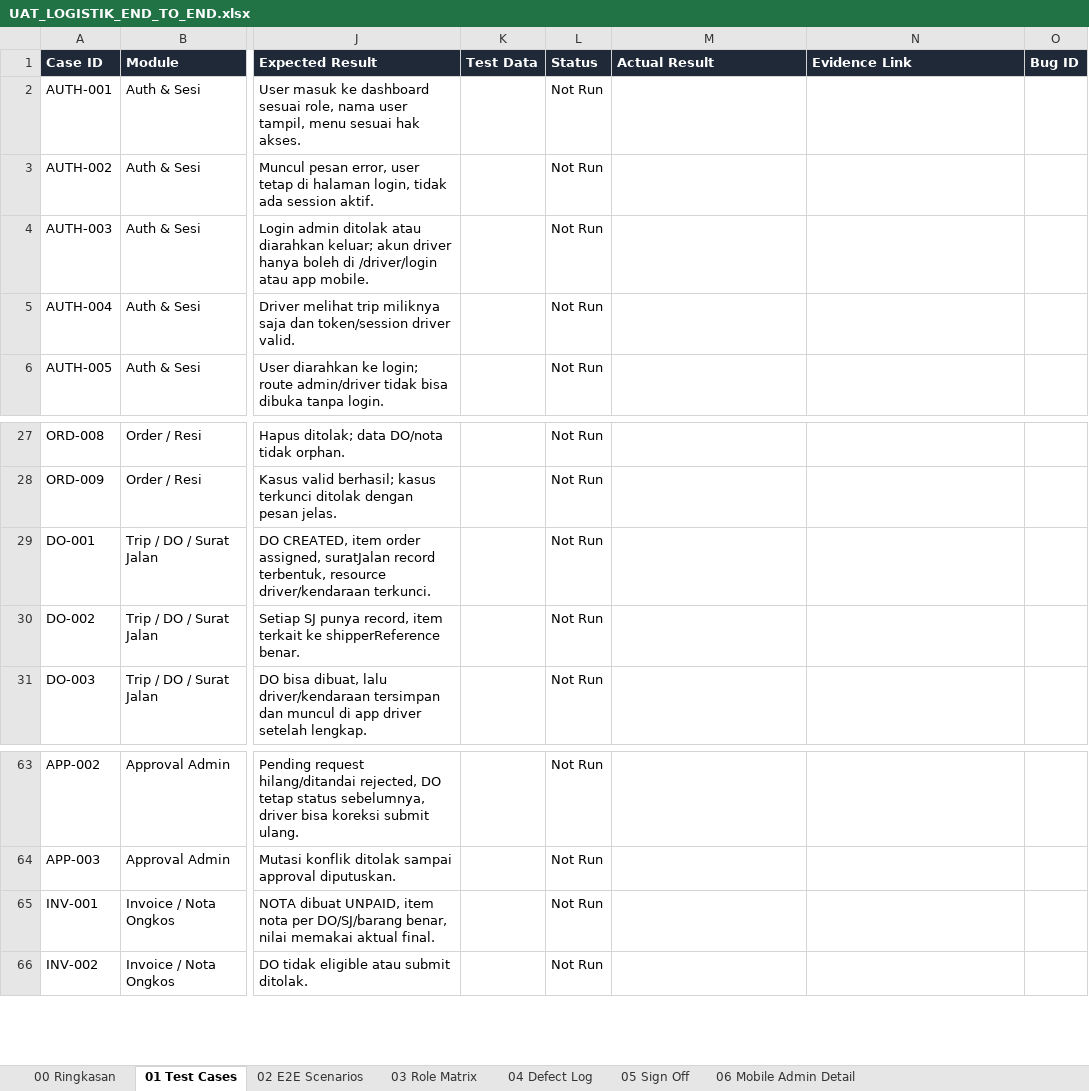
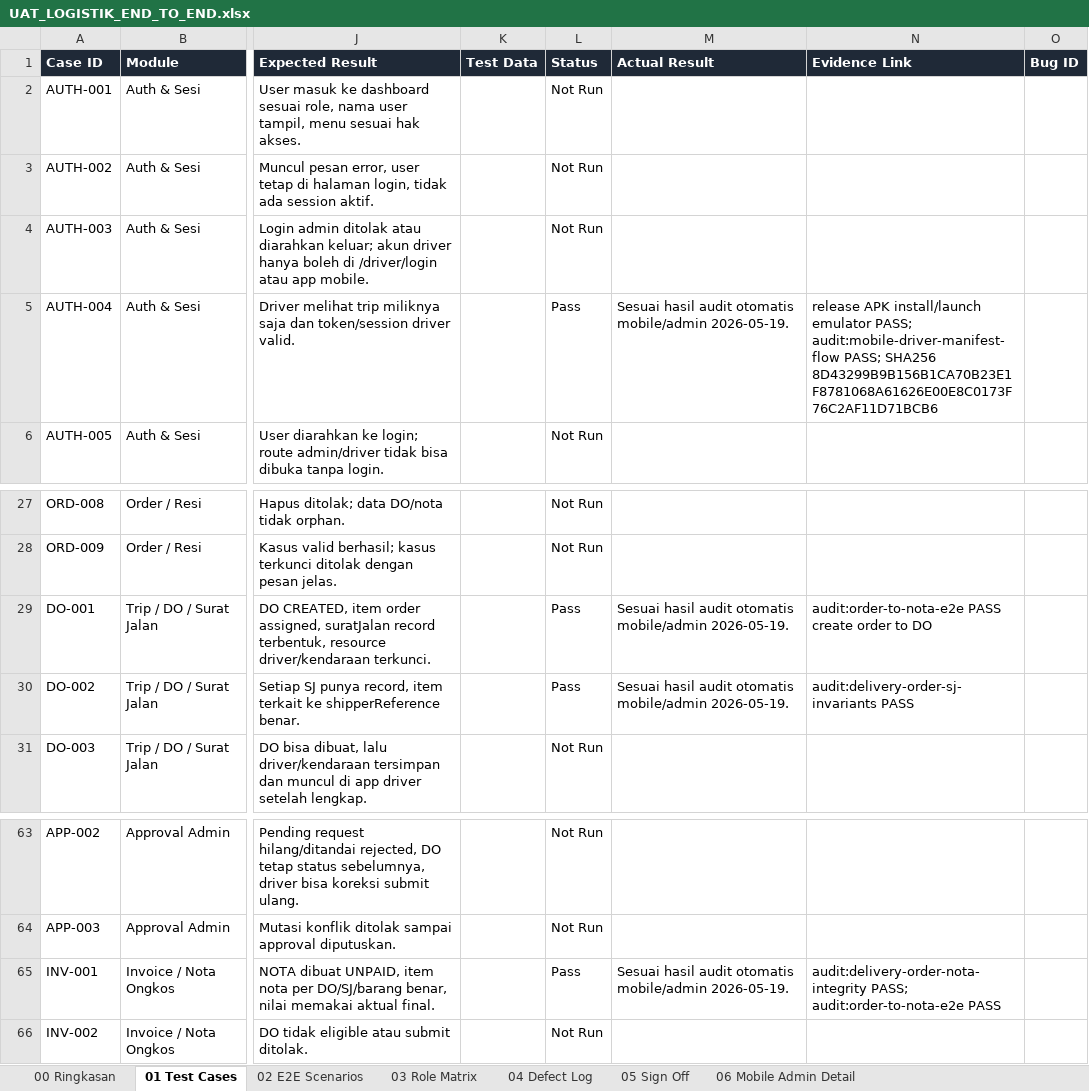
Before and after one commit to selvianamutik/logistik-admin-panel, an Excel workbook: artifacts/uat/UAT_LOGISTIK_END_TO_END.xlsx, sheet 01 Test Cases, drawn as a sheet; only a part is shown, gaps mark what is left out; values as stored, in another font and other column widths than the file's, no borders; table styles not drawn; the diff names each change by its address in the sheet, - before the commit and + after, or states it on an @@ line.

```diff
--- a/artifacts/uat/UAT_LOGISTIK_END_TO_END.xlsx (sheet 01 Test Cases)
+++ b/artifacts/uat/UAT_LOGISTIK_END_TO_END.xlsx (sheet 01 Test Cases)
-L5 (Status): Not Run
+L5 (Status): Pass
-M5 (Actual Result): (empty)
+M5 (Actual Result): Sesuai hasil audit otomatis mobile/admin 2026-05-19.
-N5 (Evidence Link): (empty)
+N5 (Evidence Link): release APK install/launch emulator PASS; audit:mobile-driver-manifest-flow PASS; SHA256 8D43299B9B156B1CA70B23E1F8781068A61626E00E8C0173F76C2AF11D71BCB6
-L29:L30 (Status): Not Run
+L29:L30 (Status): Pass
-M29:M30 (Actual Result): (empty)
+M29:M30 (Actual Result): Sesuai hasil audit otomatis mobile/admin 2026-05-19.
-N29 (Evidence Link): (empty)
+N29 (Evidence Link): audit:order-to-nota-e2e PASS create order to DO
-N30 (Evidence Link): (empty)
+N30 (Evidence Link): audit:delivery-order-sj-invariants PASS
-L65 (Status): Not Run
+L65 (Status): Pass
-M65 (Actual Result): (empty)
+M65 (Actual Result): Sesuai hasil audit otomatis mobile/admin 2026-05-19.
-N65 (Evidence Link): (empty)
+N65 (Evidence Link): audit:delivery-order-nota-integrity PASS; audit:order-to-nota-e2e PASS
```
Also changed, not shown: sheet 06 Mobile Admin Detail, sheet 00 Ringkasan, artifacts/uat/UAT_LOGISTIK_END_TO_END_TESTER.xlsx, 1 other file.
